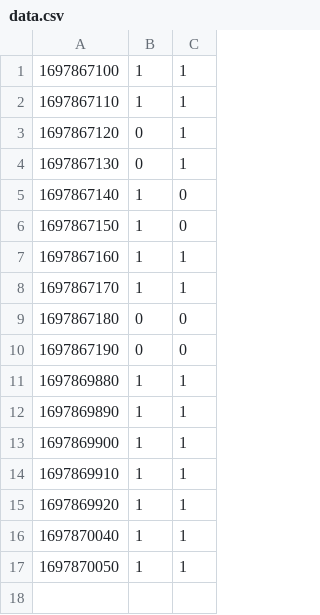
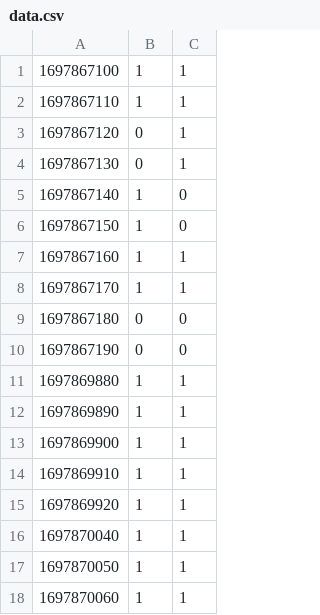
Before and after one commit to cs370team/cs370team.github.io, a CSV file: data.csv, drawn as a sheet; the diff names each change by its address in the sheet, - before the commit and + after, or states it on an @@ line.

Commit message:
Update

```diff
--- a/data.csv
+++ b/data.csv
+row 18: 1697870060 | 1 | 1
```
